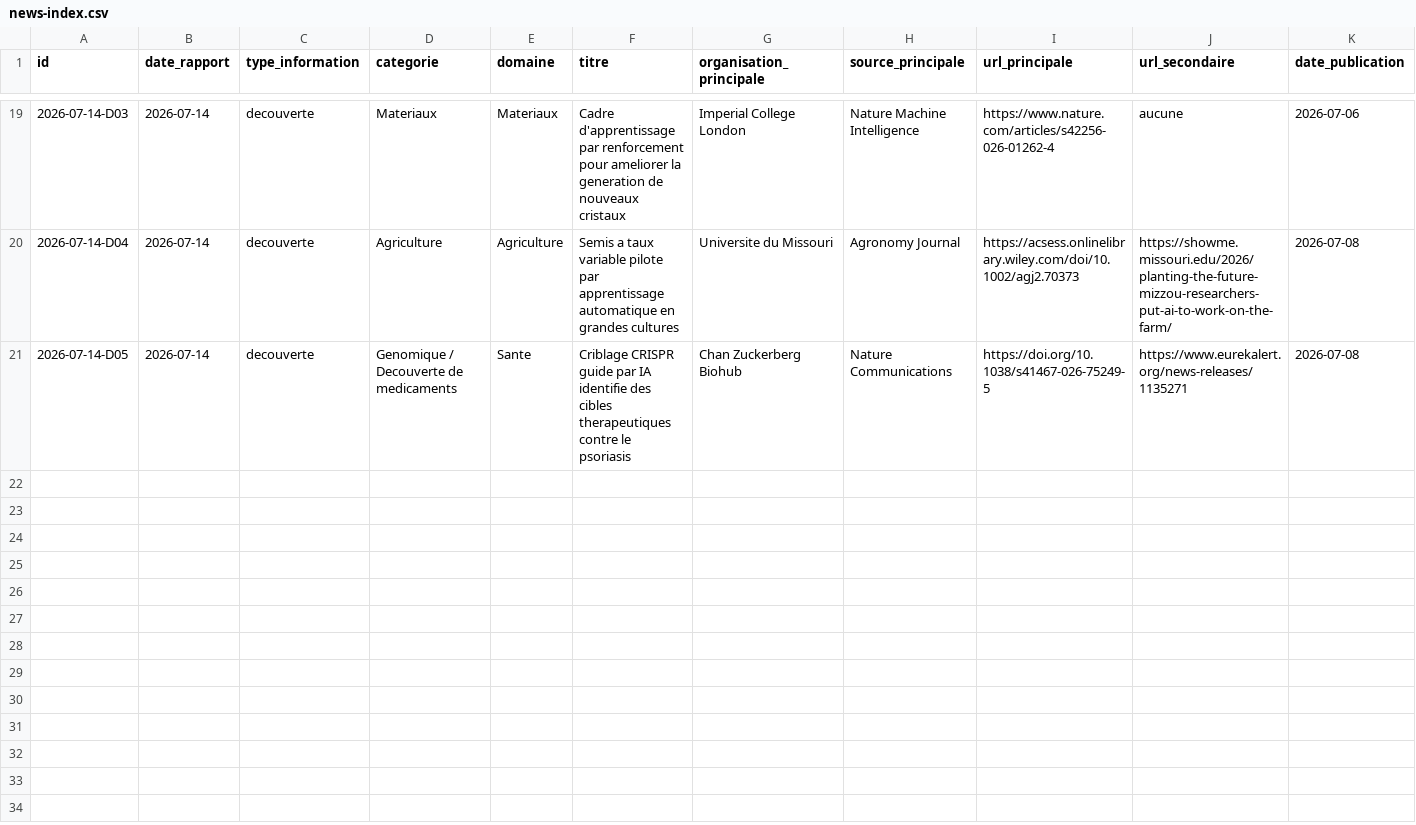
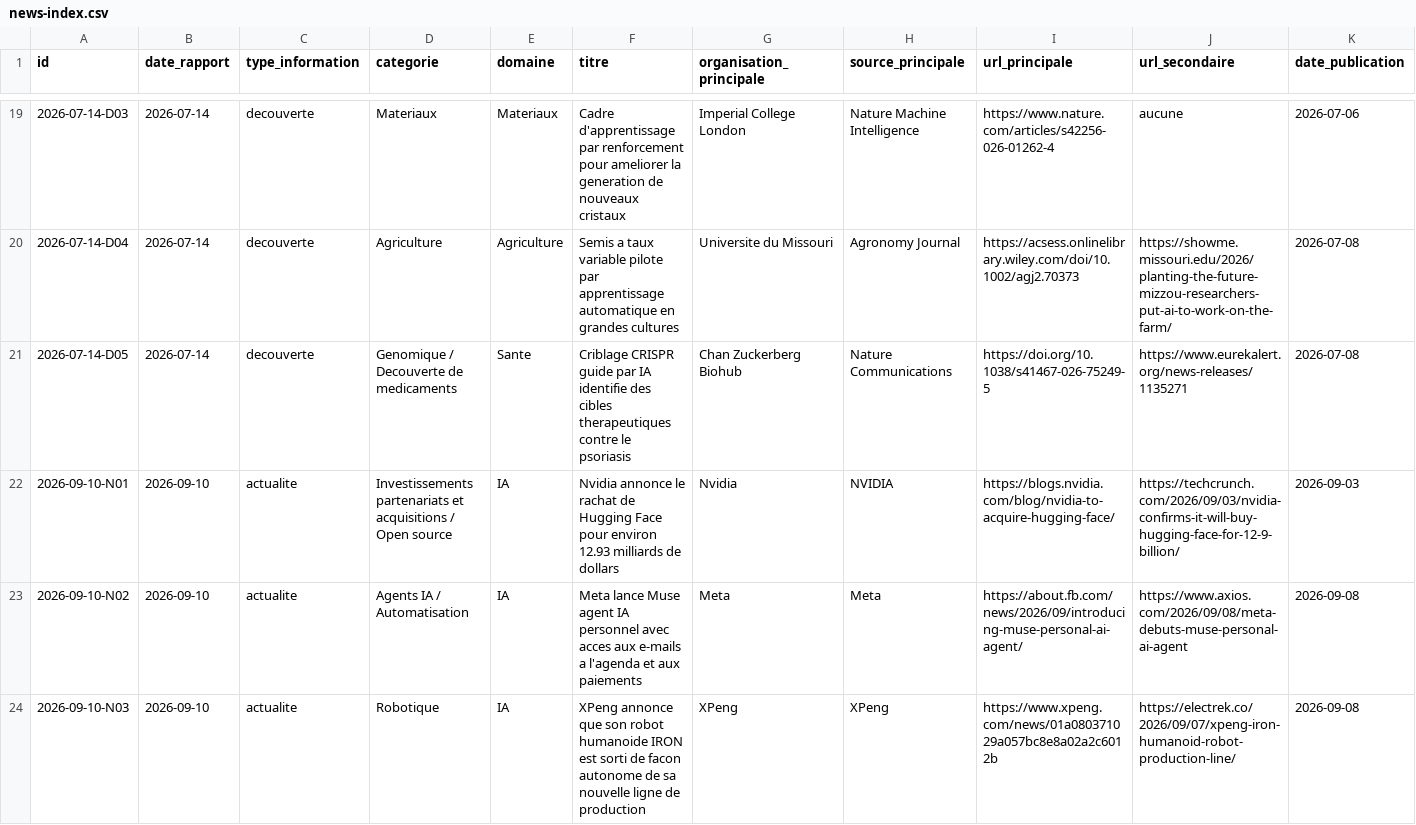
Before and after one commit to perillatjerome/ai-intelligence-watch, a CSV file: data/news-index.csv, drawn as a sheet; only a part is shown, gaps mark what is left out; rows hold the shown columns only; the diff covers the shown part only; the diff names each change by its address in the sheet, - before the commit and + after, or states it on an @@ line.

```diff
--- a/data/news-index.csv
+++ b/data/news-index.csv
+row 22: 2026-09-10-N01 | 2026-09-10 | actualite | Investissements partenariats et acquisitions / Open source | IA | Nvidia annonce le rachat de Hugging Face pour environ 12.93 milliards de dollars | Nvidia | NVIDIA | https://blogs.nvidia.com/blog/nvidia-to-acquire-hugging-face/ | https://techcrunch.com/2026/09/03/nvidia-confirms-it-will-buy-hugging-face-for-12-9-billion/ | 2026-09-03
+row 23: 2026-09-10-N02 | 2026-09-10 | actualite | Agents IA / Automatisation | IA | Meta lance Muse agent IA personnel avec acces aux e-mails a l'agenda et aux paiements | Meta | Meta | https://about.fb.com/news/2026/09/introducing-muse-personal-ai-agent/ | https://www.axios.com/2026/09/08/meta-debuts-muse-personal-ai-agent | 2026-09-08
+row 24: 2026-09-10-N03 | 2026-09-10 | actualite | Robotique | IA | XPeng annonce que son robot humanoide IRON est sorti de facon autonome de sa nouvelle ligne de production | XPeng | XPeng | https://www.xpeng.com/news/01a080371029a057bc8e8a02a2c6012b | https://electrek.co/2026/09/07/xpeng-iron-humanoid-robot-production-line/ | 2026-09-08
```
Also changed, not shown: 6 added rows elsewhere in this file, data/topic-index.csv, 1 other file.
